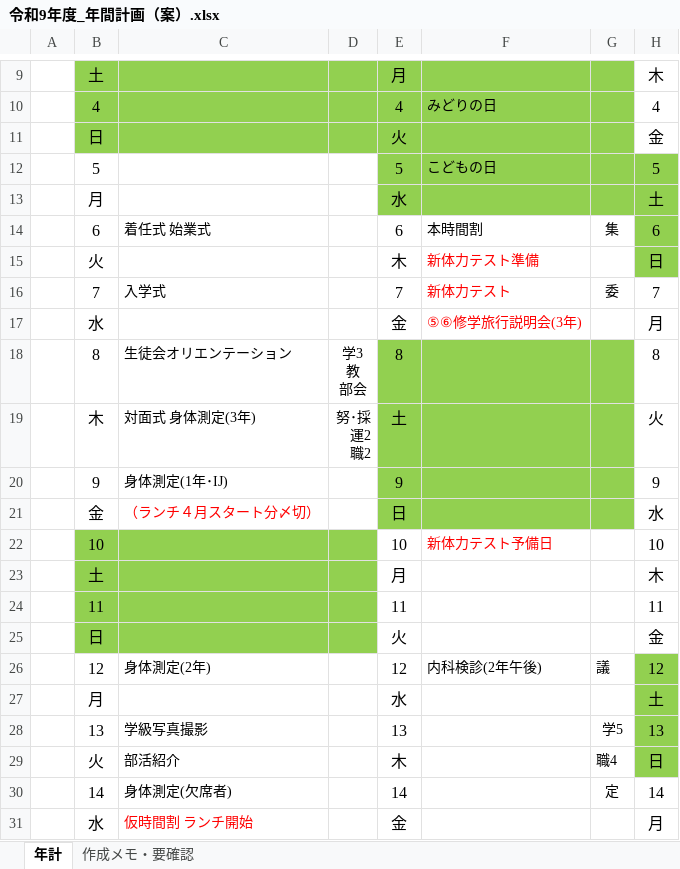
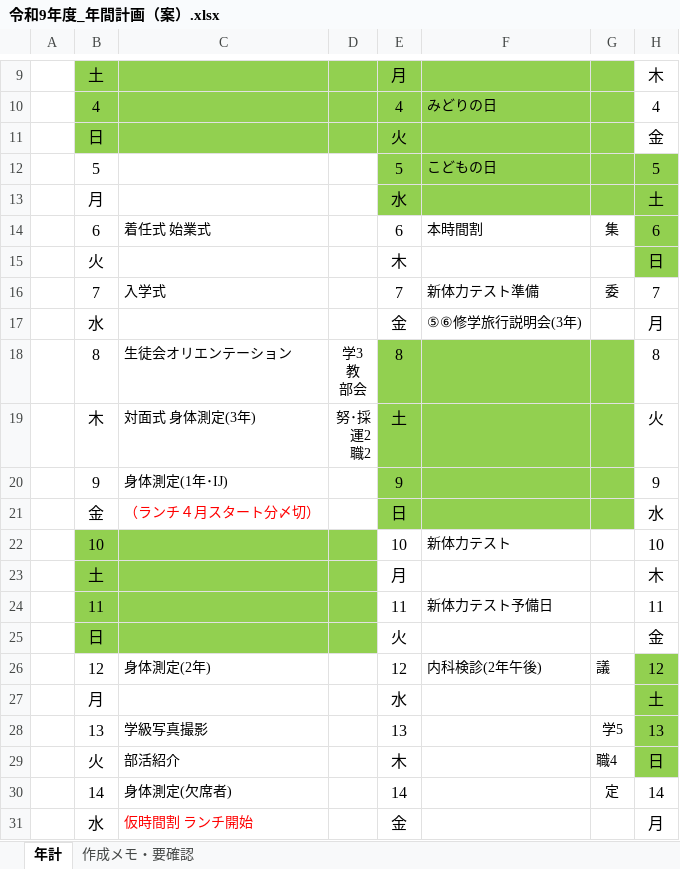
Before and after one commit to nanosa730/update, an Excel workbook: 令和9年度_年間計画（案）.xlsx, sheet 年計, drawn as a sheet; only a part is shown, gaps mark what is left out; values as stored, in another font and other column widths than the file's, no borders; the diff names each change by its address in the sheet, - before the commit and + after, or states it on an @@ line.

```diff
--- a/令和9年度_年間計画（案）.xlsx (sheet 年計)
+++ b/令和9年度_年間計画（案）.xlsx (sheet 年計)
-F15: 新体力テスト準備
+F15: (empty)
-F16: 新体力テスト
+F16: 新体力テスト準備
-F16:F17 text colour: #FF0000
+F16:F17 text colour: black
-F22: 新体力テスト予備日
+F22: 新体力テスト
-F22 text colour: #FF0000
+F22 text colour: black
-F24: (empty)
+F24: 新体力テスト予備日
```
Also changed, not shown: sheet 作成メモ・要確認, 1 other file.
